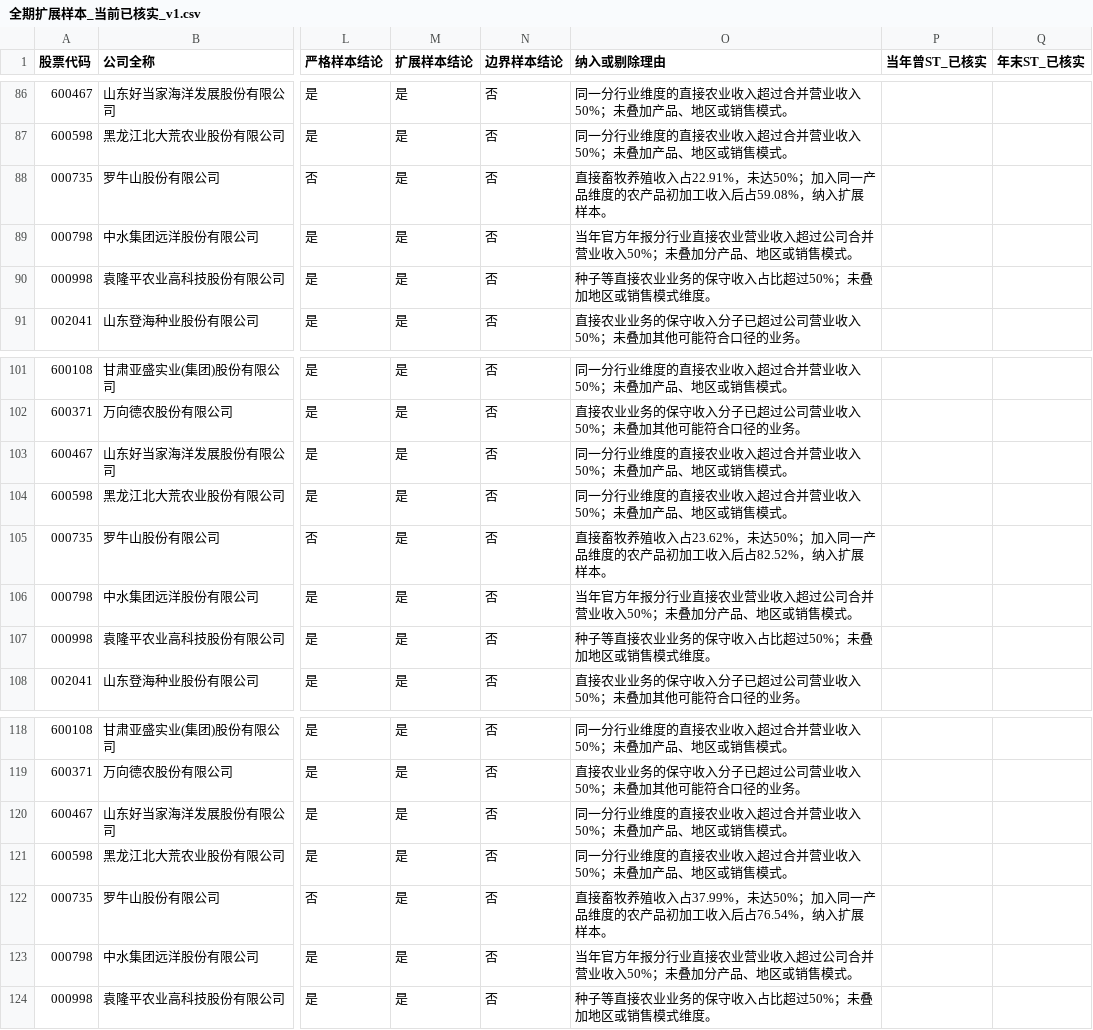
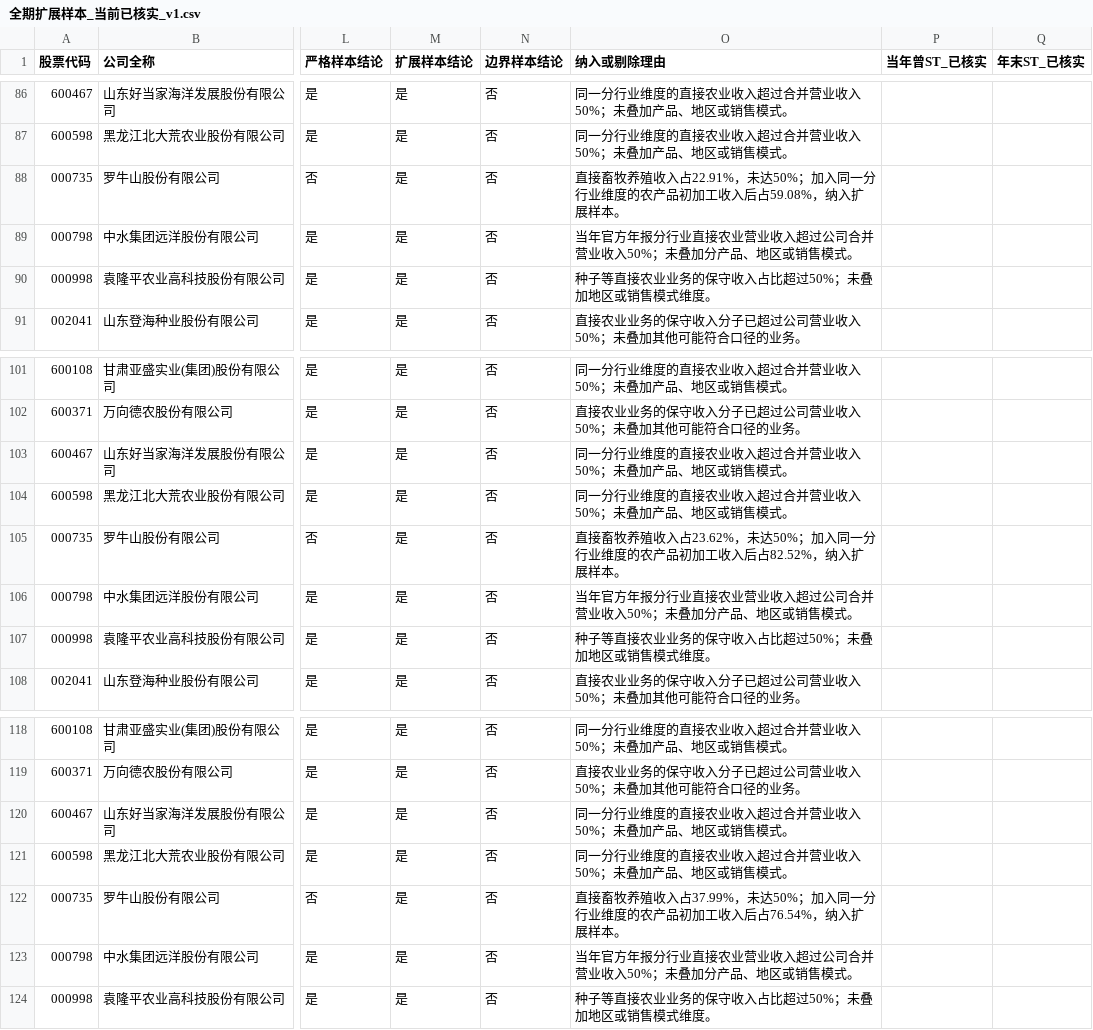
Before and after one commit to ABC-work/patient-capital-agri-thesis-data, a CSV file: outputs/全期扩展样本_当前已核实_v1.csv, drawn as a sheet; only a part is shown, gaps mark what is left out; the diff covers the shown part only; the diff names each change by its address in the sheet, - before the commit and + after, or states it on an @@ line.

```diff
--- a/outputs/全期扩展样本_当前已核实_v1.csv
+++ b/outputs/全期扩展样本_当前已核实_v1.csv
-O88 (纳入或剔除理由): …加入同一产品维度的农…
+O88 (纳入或剔除理由): …加入同一分行业维度的农…
-O105 (纳入或剔除理由): …加入同一产品维度的农…
+O105 (纳入或剔除理由): …加入同一分行业维度的农…
-O122 (纳入或剔除理由): …加入同一产品维度的农…
+O122 (纳入或剔除理由): …加入同一分行业维度的农…
```
Also changed, not shown: 6 edited cells elsewhere in this file.
